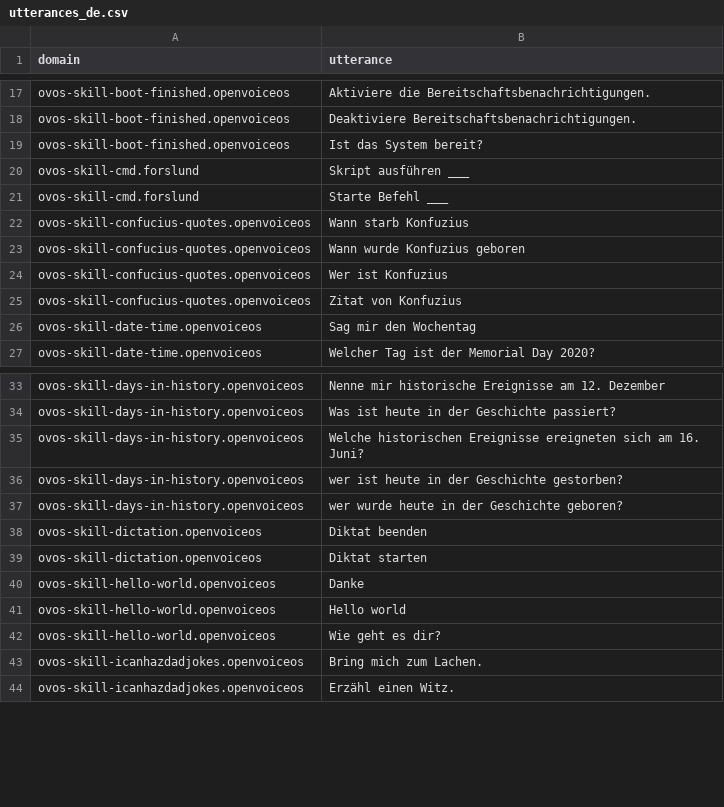
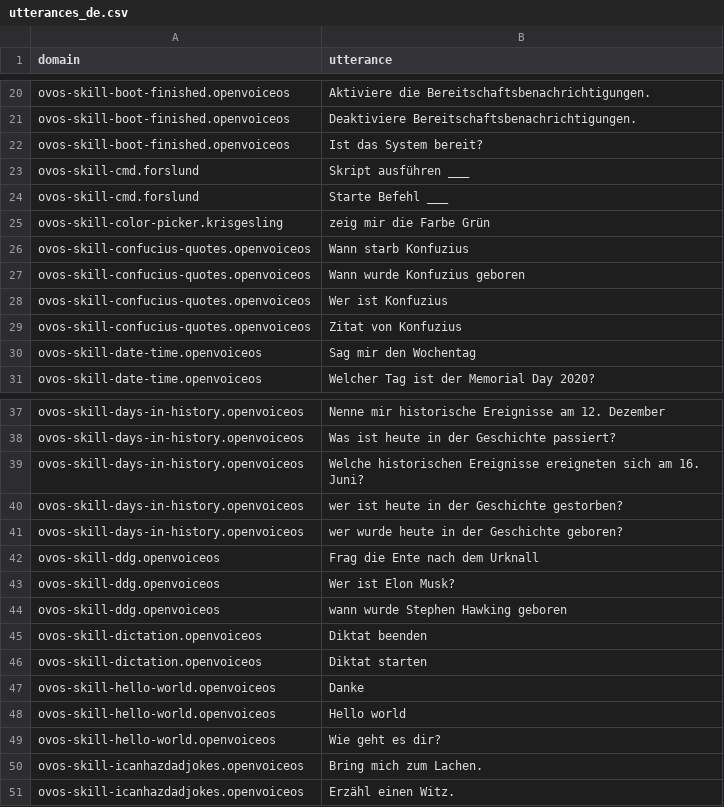
Before and after one commit to OpenVoiceOS/lang-support-tracker, a CSV file: skills/utterances_de.csv, drawn as a sheet; only a part is shown, gaps mark what is left out; the diff covers the shown part only; the diff names each change by its address in the sheet, - before the commit and + after, or states it on an @@ line.

```diff
--- a/skills/utterances_de.csv
+++ b/skills/utterances_de.csv
+row 25: ovos-skill-color-picker.krisgesling | zeig mir die Farbe Grün
+row 42: ovos-skill-ddg.openvoiceos | Frag die Ente nach dem Urknall
+row 43: ovos-skill-ddg.openvoiceos | Wer ist Elon Musk?
+row 44: ovos-skill-ddg.openvoiceos | wann wurde Stephen Hawking geboren
```
Also changed, not shown: 16 added rows elsewhere in this file, skills/intents_da.csv, skills/intents_de.csv, 29 other files.
